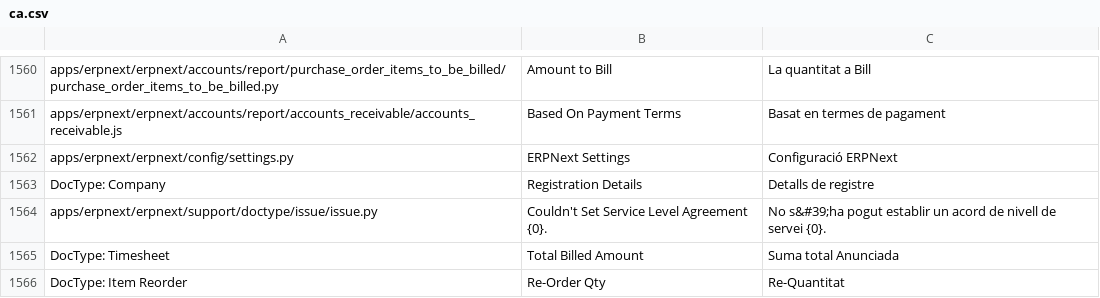
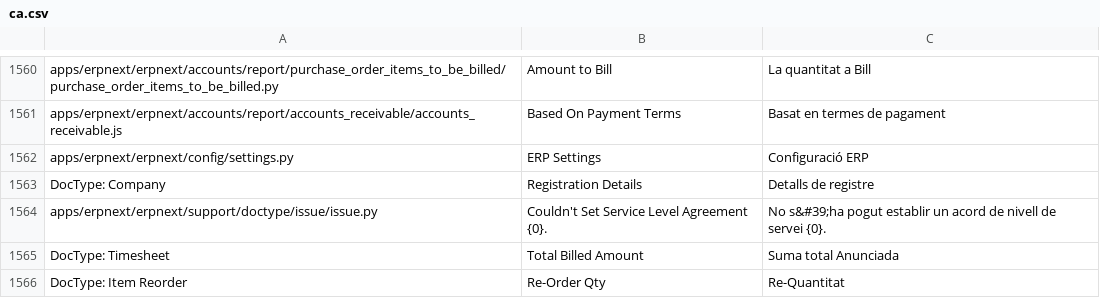
Before and after one commit to go-prime/erpnext, a CSV file: erpnext/translations/ca.csv, drawn as a sheet; only a part is shown, gaps mark what is left out.

```diff
--- a/erpnext/translations/ca.csv
+++ b/erpnext/translations/ca.csv
@@ -1605,3 +1605,3 @@ apps/erpnext/erpnext/accounts/report/purchase_order_items_to_be_billed/purchase_
 apps/erpnext/erpnext/accounts/report/accounts_receivable/accounts_receivable.js,Based On Payment Terms,Basat en termes de pagament
-apps/erpnext/erpnext/config/settings.py,ERPNext Settings,Configuració ERPNext
+apps/erpnext/erpnext/config/settings.py,ERP Settings,Configuració ERP
 DocType: Company,Registration Details,Detalls de registre
```
Also changed, not shown: erpnext/translations/af.csv, erpnext/translations/am.csv, 9 other files.
